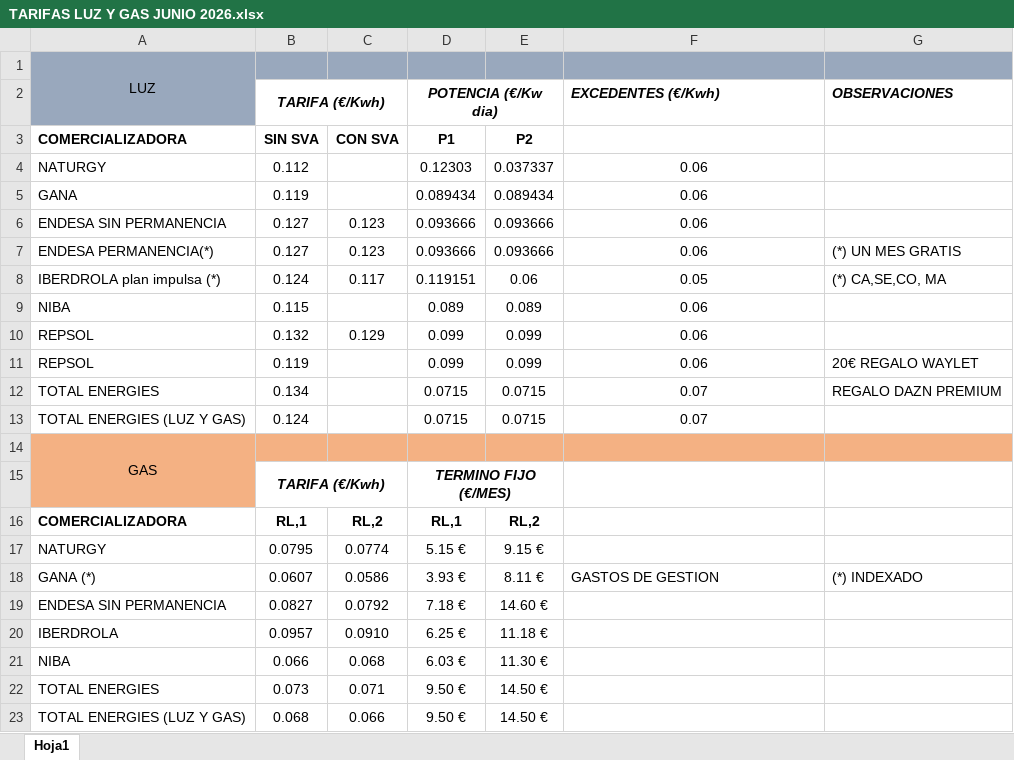
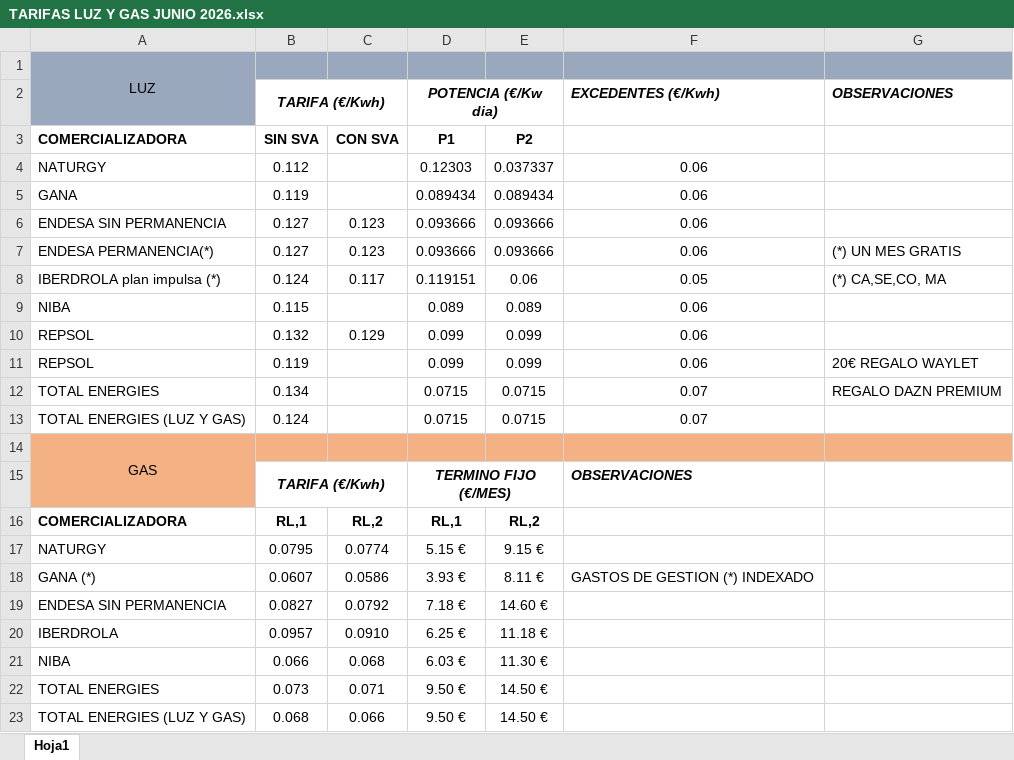
Before and after one commit to soportebasette-jpg/hub-basette, an Excel workbook: TARIFAS LUZ Y GAS JUNIO 2026.xlsx, sheet Hoja1, drawn as a sheet; values as stored, in another font and other column widths than the file's, no borders; the diff names each change by its address in the sheet, - before the commit and + after, or states it on an @@ line.

Commit message:
Add files via upload

```diff
--- a/TARIFAS LUZ Y GAS JUNIO 2026.xlsx (sheet Hoja1)
+++ b/TARIFAS LUZ Y GAS JUNIO 2026.xlsx (sheet Hoja1)
-F15 (EXCEDENTES (€/Kwh)): (empty)
+F15 (EXCEDENTES (€/Kwh)): OBSERVACIONES
-F18 (EXCEDENTES (€/Kwh)): GASTOS DE GESTION
+F18 (EXCEDENTES (€/Kwh)): GASTOS DE GESTION (*) INDEXADO
-G18 (OBSERVACIONES): (*) INDEXADO
+G18 (OBSERVACIONES): (empty)
```
